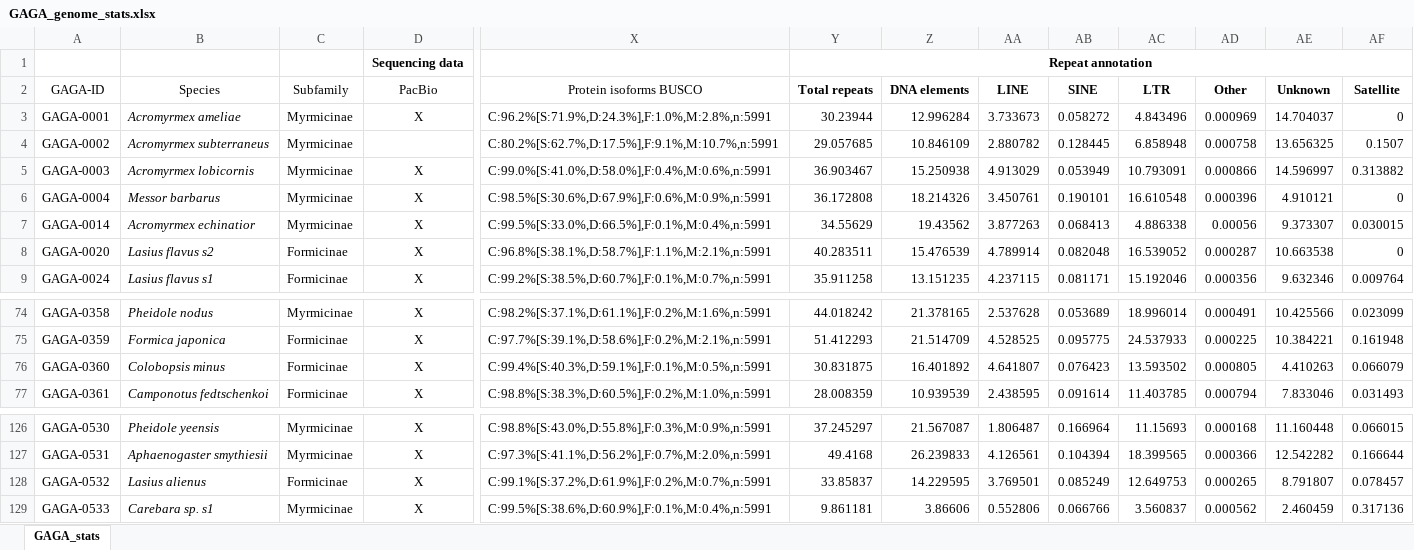
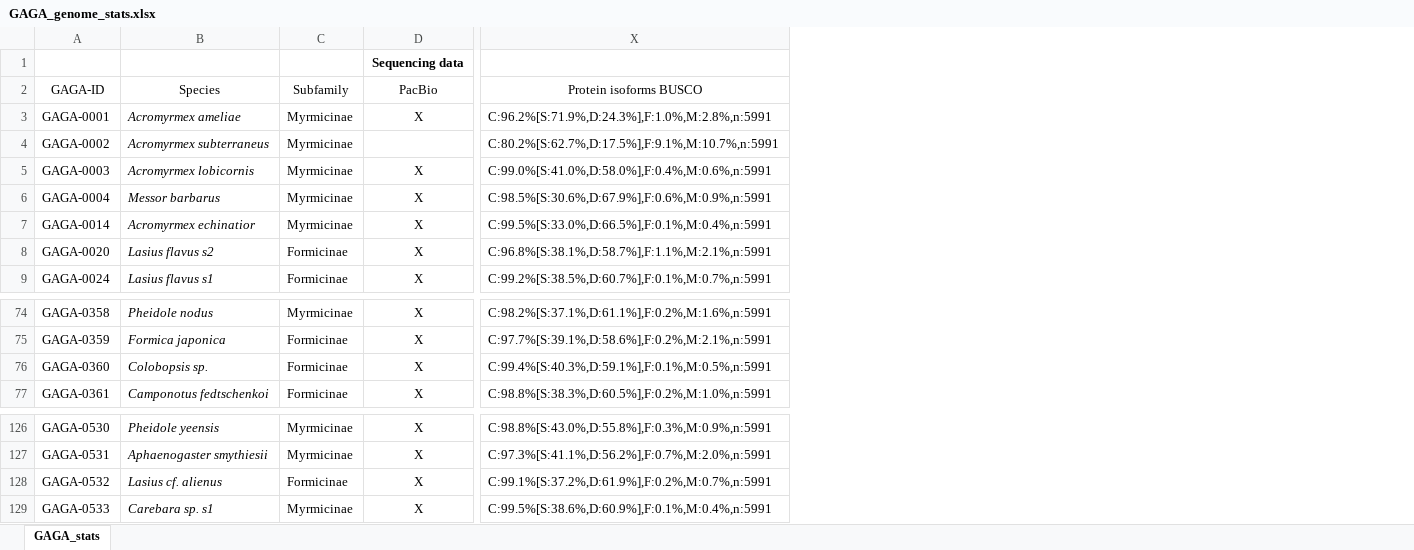
Before and after one commit to schraderL/GAGA, an Excel workbook: 01_Genome_assembly/GAGA_genome_stats.xlsx, sheet GAGA_stats, drawn as a sheet; only a part is shown, gaps mark what is left out; values as stored, in another font and other column widths than the file's, no borders; table styles not drawn; the diff names each change by its address in the sheet, - before the commit and + after, or states it on an @@ line.

```diff
--- a/01_Genome_assembly/GAGA_genome_stats.xlsx (sheet GAGA_stats)
+++ b/01_Genome_assembly/GAGA_genome_stats.xlsx (sheet GAGA_stats)
-column Y (Total repeats), row 1: Repeat annotation; rows 3-9: 30.23944 | 29.057685 | 36.903467 | 36.172808 | 34.55629 | 40.283511 | 35.911258; rows 74-77: 44.018242 | 51.412293 | 30.831875 | 28.008359; rows 126-129: 37.245297 | 49.4168 | 33.85837 | 9.861181
-column Z (DNA elements), rows 3-9: 12.996284 | 10.846109 | 15.250938 | 18.214326 | 19.43562 | 15.476539 | 13.151235; rows 74-77: 21.378165 | 21.514709 | 16.401892 | 10.939539; rows 126-129: 21.567087 | 26.239833 | 14.229595 | 3.86606
-column AA (LINE), rows 3-9: 3.733673 | 2.880782 | 4.913029 | 3.450761 | 3.877263 | 4.789914 | 4.237115; rows 74-77: 2.537628 | 4.528525 | 4.641807 | 2.438595; rows 126-129: 1.806487 | 4.126561 | 3.769501 | 0.552806
-column AB (SINE), rows 3-9: 0.058272 | 0.128445 | 0.053949 | 0.190101 | 0.068413 | 0.082048 | 0.081171; rows 74-77: 0.053689 | 0.095775 | 0.076423 | 0.091614; rows 126-129: 0.166964 | 0.104394 | 0.085249 | 0.066766
-column AC (LTR), rows 3-9: 4.843496 | 6.858948 | 10.793091 | 16.610548 | 4.886338 | 16.539052 | 15.192046; rows 74-77: 18.996014 | 24.537933 | 13.593502 | 11.403785; rows 126-129: 11.15693 | 18.399565 | 12.649753 | 3.560837
-column AD (Other), rows 3-9: 0.000969 | 0.000758 | 0.000866 | 0.000396 | 0.00056 | 0.000287 | 0.000356; rows 74-77: 0.000491 | 0.000225 | 0.000805 | 0.000794; rows 126-129: 0.000168 | 0.000366 | 0.000265 | 0.000562
-column AE (Unknown), rows 3-9: 14.704037 | 13.656325 | 14.596997 | 4.910121 | 9.373307 | 10.663538 | 9.632346; rows 74-77: 10.425566 | 10.384221 | 4.410263 | 7.833046; rows 126-129: 11.160448 | 12.542282 | 8.791807 | 2.460459
-column AF (Satellite), rows 3-9: 0 | 0.1507 | 0.313882 | 0 | 0.030015 | 0 | 0.009764; rows 74-77: 0.023099 | 0.161948 | 0.066079 | 0.031493; rows 126-129: 0.066015 | 0.166644 | 0.078457 | 0.317136
-B76 (Species): Colobopsis minus
+B76 (Species): Colobopsis sp.
-B128 (Species): Lasius alienus
+B128 (Species): Lasius cf. alienus
```
Also changed, not shown: 01_Genome_assembly/Species_barcoding/GAGA_barcoding_species_confirmation.xlsx, 8 other files.
